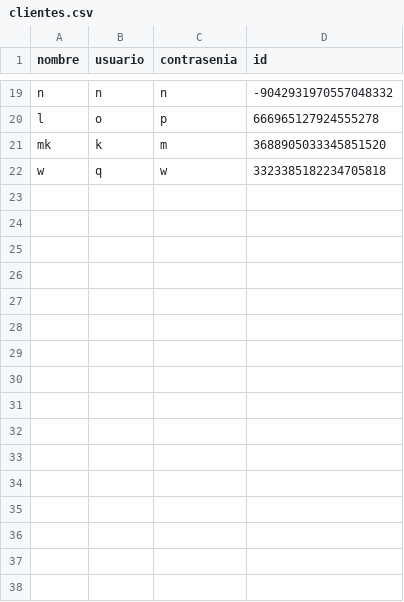
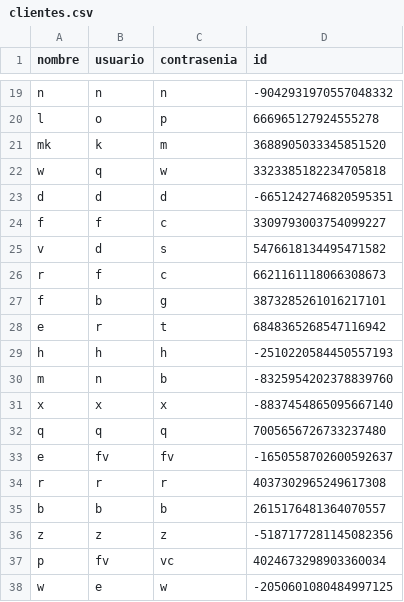
Before and after one commit to joseluis031/patrones_estructurales, a CSV file: clientes.csv, drawn as a sheet; only a part is shown, gaps mark what is left out.

```diff
--- a/clientes.csv
+++ b/clientes.csv
@@ -22 +22,17 @@ mk,k,m,3688905033345851520
 w,q,w,3323385182234705818
+d,d,d,-6651242746820595351
+f,f,c,3309793003754099227
+v,d,s,5476618134495471582
+r,f,c,6621161118066308673
+f,b,g,3873285261016217101
+e,r,t,6848365268547116942
+h,h,h,-2510220584450557193
+m,n,b,-8325954202378839760
+x,x,x,-8837454865095667140
+q,q,q,7005656726733237480
+e,fv,fv,-1650558702600592637
+r,r,r,4037302965249617308
+b,b,b,2615176481364070557
+z,z,z,-5187177281145082356
+p,fv,vc,4024673298903360034
+w,e,w,-2050601080484997125
```
Also changed, not shown: combos_menu.csv, pedidos_cliente.csv, 2 other files.
